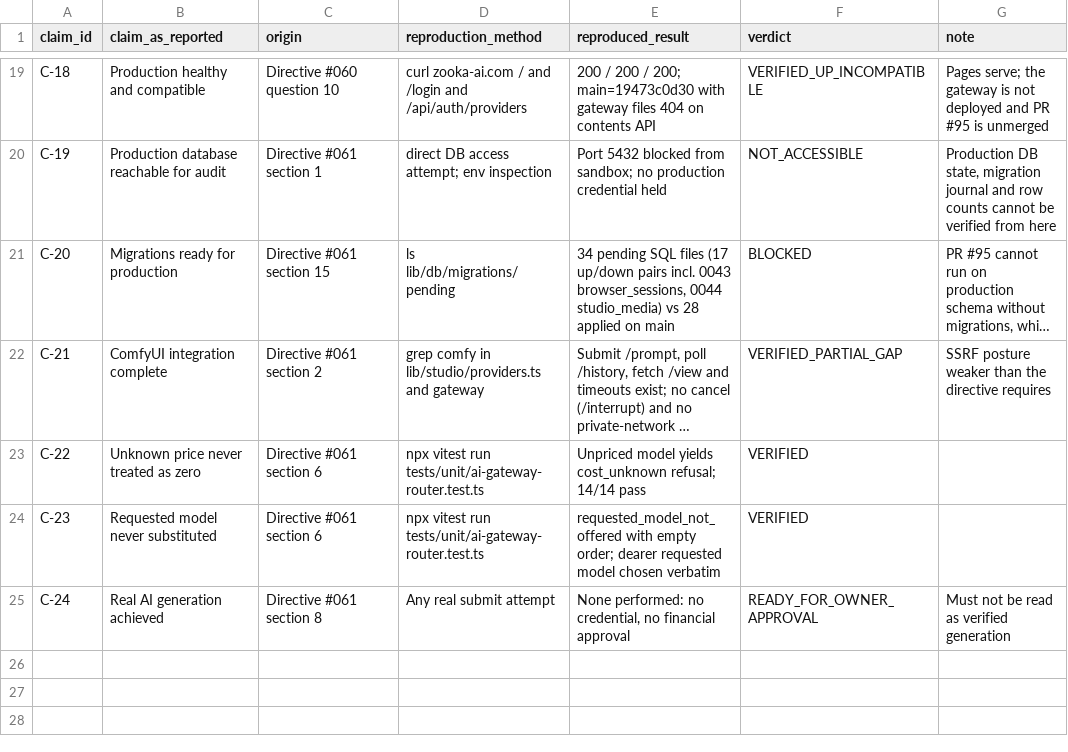
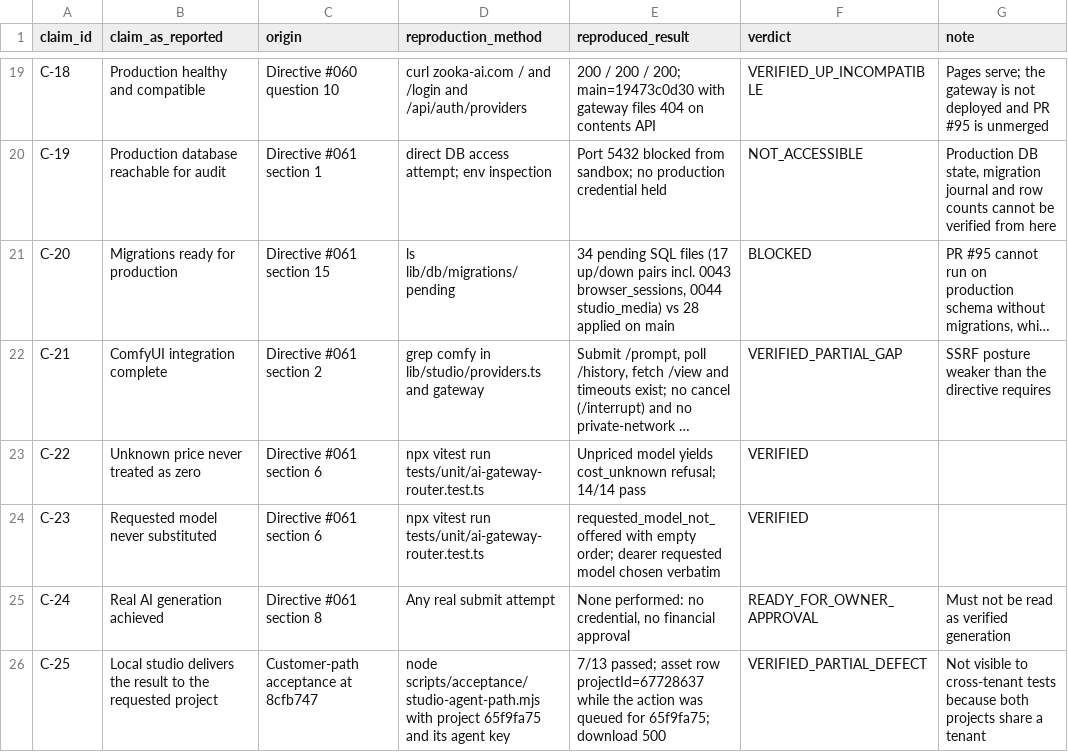
Before and after one commit to ZOOKA-AI/chatbot, a CSV file: docs/audits/ZOOKA_CLAIM_MATRIX.csv, drawn as a sheet; only a part is shown, gaps mark what is left out; long unchanged cells end in …; the diff names each change by its address in the sheet, - before the commit and + after, or states it on an @@ line.

Commit message:
audit: add the executed customer path (7/13) and the project-binding defect it exposed
The audit reasoned about the studio; this run executed it. Real server, real owner session, real project,
real agent key: 7 of 13 checks pass, and the failure mode is worse than a red check.

The task ran and produced a genuine 1080x1920 PNG. Its StudioAsset row carries a different projectId than the
one the action was queued for, which is why the library list, the size lookup and the download all fail: the
work exists under the wrong owner inside the same workspace. Cross-tenant tests cannot see this, because both
projects belong to the same tenant.

Recorded as B9 and B10, and the local studio is reclassified from VERIFIED_WORKING to VERIFIED_PARTIAL for
delivery while the media itself stays verified by ffprobe. An earlier 4/13 run is documented as invalid, not
as a product failure.

```diff
--- a/docs/audits/ZOOKA_CLAIM_MATRIX.csv
+++ b/docs/audits/ZOOKA_CLAIM_MATRIX.csv
+row 26: C-25 | Local studio delivers the result to the requested project | Customer-path acceptance at 8cfb747 | node scripts/acceptance/studio-agent-path.mjs with project 65f9fa75 and its agent key | 7/13 passed; asset row projectId=67728637 while the action was queued for 65f9fa75; download 500 | VERIFIED_PARTIAL_DEFECT | Not visible to cross-tenant tests because both projects share a tenant
```
Also changed, not shown: 3 other files.
